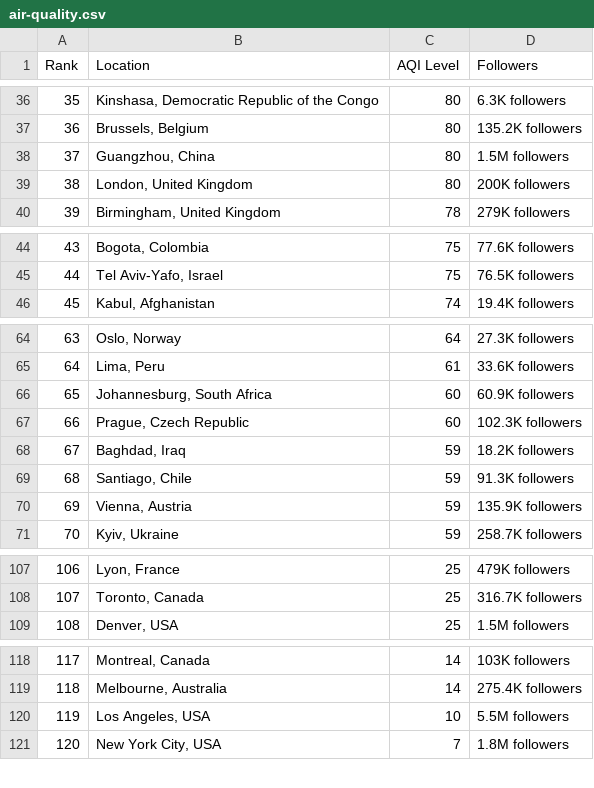
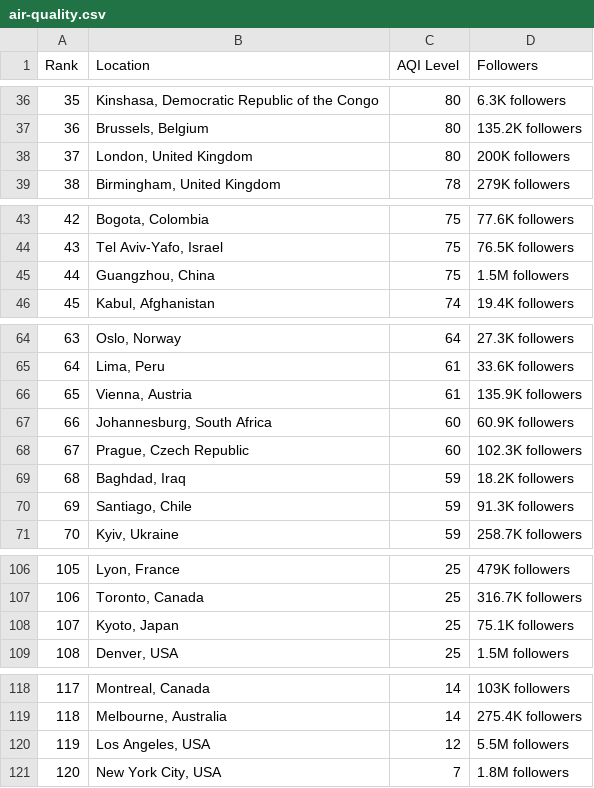
Before and after one commit to dipunew/Most-Polluted-Cities-in-The-World, a CSV file: air-quality.csv, drawn as a sheet; only a part is shown, gaps mark what is left out; removed rows and columns are numbered as before the commit, all else as after; the diff covers the shown part only; the diff names each change by its address in the sheet, - before the commit and + after, or states it on an @@ line.

```diff
--- a/air-quality.csv
+++ b/air-quality.csv
@@ column A (Rank) renumbered between rows 7 and 107 @@
-row 38: 37 | Guangzhou, China | 80 | 1.5M followers
+row 45: 44 | Guangzhou, China | 75 | 1.5M followers
+row 66: 65 | Vienna, Austria | 61 | 135.9K followers
-row 70: 69 | Vienna, Austria | 59 | 135.9K followers
+row 108: 107 | Kyoto, Japan | 25 | 75.1K followers
-C120 (AQI Level): 10
+C120 (AQI Level): 12
```
Also changed, not shown: 4 added rows, 5 removed rows and 2 edited cells elsewhere in this file.
